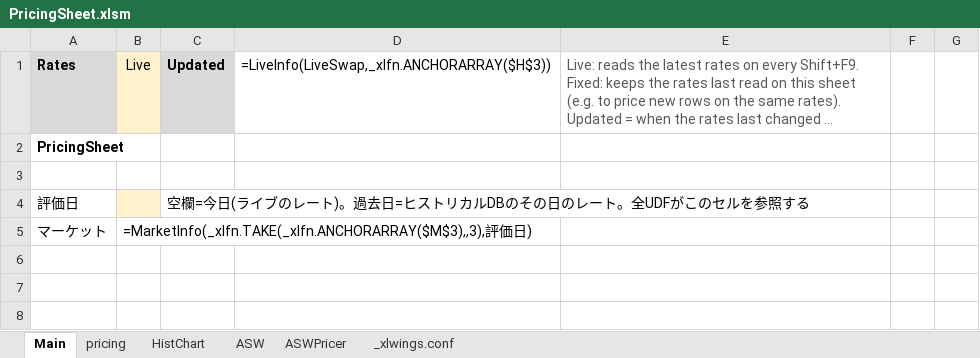
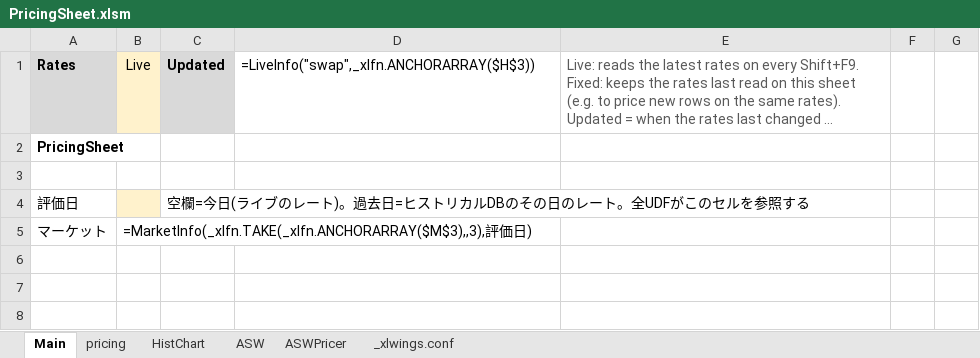
Before and after one commit to Nova-jp/pricing-sheet, an Excel workbook: templates/PricingSheet.xlsm, sheet Main, drawn as a sheet; only a part is shown; long unchanged cells end in …; values as stored, in another font and other column widths than the file's, no borders; formulas without a stored value are shown as written; the diff names each change by its address in the sheet, - before the commit and + after, or states it on an @@ line.

```diff
--- a/templates/PricingSheet.xlsm (sheet Main)
+++ b/templates/PricingSheet.xlsm (sheet Main)
-D1: =LiveInfo(LiveSwap,_xlfn.ANCHORARRAY($H$3))
+D1: =LiveInfo("swap",_xlfn.ANCHORARRAY($H$3))
```
Also changed, not shown: sheet ASWPricer, sheet pricing, sheet HistChart, hidden cells, 6 other files.
